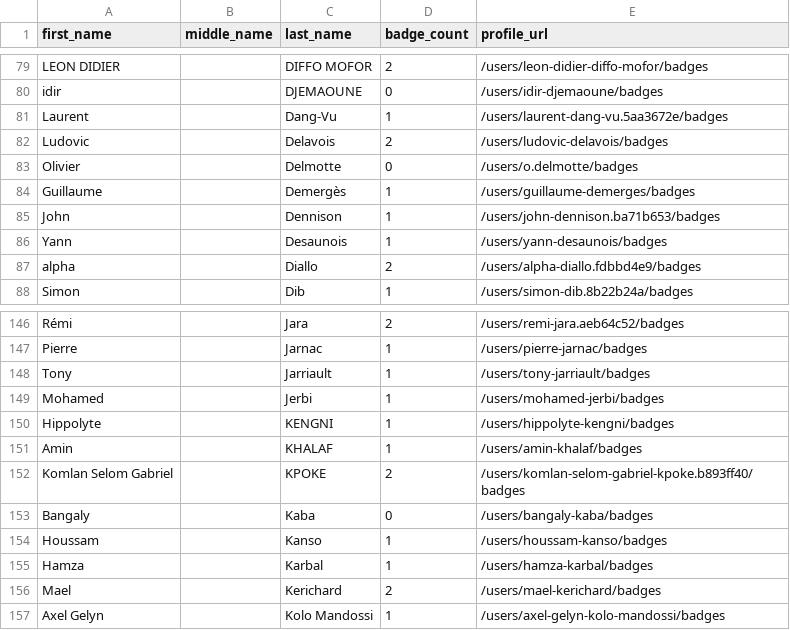
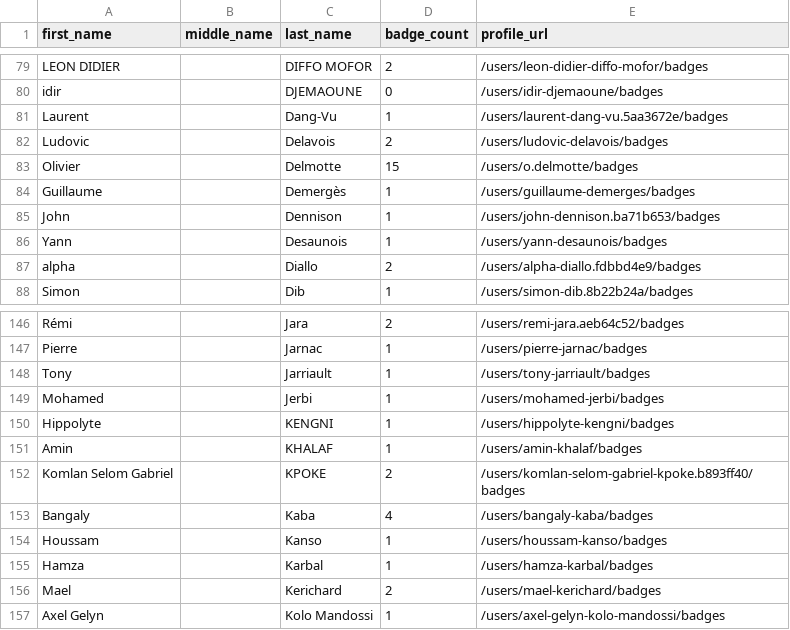
Before and after one commit to andrediasbr/github-certification-ranking, a CSV file: datasource/github-certs-france.csv, drawn as a sheet; only a part is shown, gaps mark what is left out.

```diff
--- a/datasource/github-certs-france.csv
+++ b/datasource/github-certs-france.csv
@@ -82,3 +82,3 @@ Laurent,,Dang-Vu,1,/users/laurent-dang-vu.5aa3672e/badges
 Ludovic,,Delavois,2,/users/ludovic-delavois/badges
-Olivier,,Delmotte,0,/users/o.delmotte/badges
+Olivier,,Delmotte,15,/users/o.delmotte/badges
 Guillaume,,Demergès,1,/users/guillaume-demerges/badges
@@ -152,3 +152,3 @@ Amin,,KHALAF,1,/users/amin-khalaf/badges
 Komlan Selom Gabriel,,KPOKE,2,/users/komlan-selom-gabriel-kpoke.b893ff40/badges
-Bangaly,,Kaba,0,/users/bangaly-kaba/badges
+Bangaly,,Kaba,4,/users/bangaly-kaba/badges
 Houssam,,Kanso,1,/users/houssam-kanso/badges
```
Also changed, not shown: datasource/github-certs-australia.csv, datasource/github-certs-brazil.csv, 23 other files.
